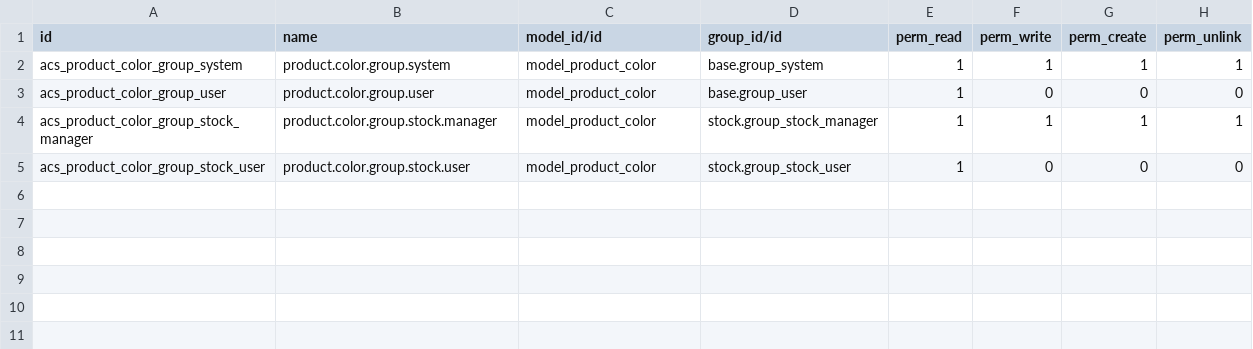
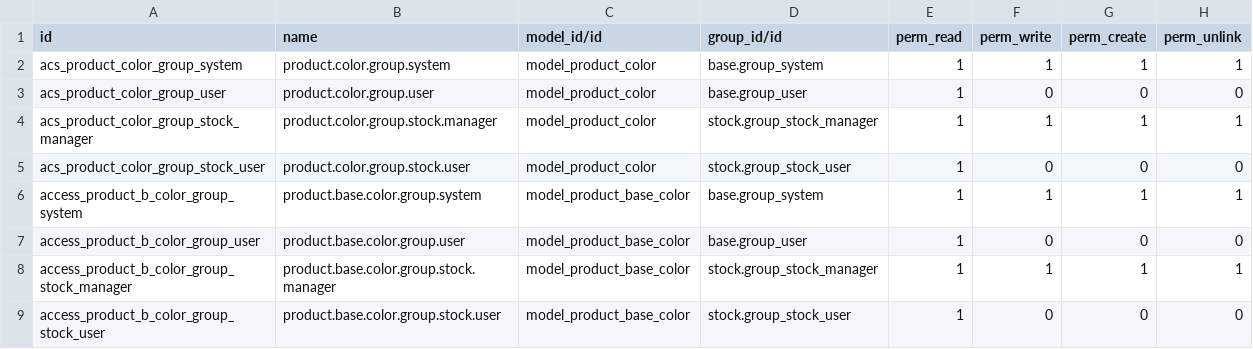
Before and after one commit to Temporalero/bt, a CSV file: product_variants_bt/security/color/ir.model.access.csv, drawn as a sheet; the diff names each change by its address in the sheet, - before the commit and + after, or states it on an @@ line.

```diff
--- a/product_variants_bt/security/color/ir.model.access.csv
+++ b/product_variants_bt/security/color/ir.model.access.csv
+row 6: access_product_b_color_group_system | product.base.color.group.system | model_product_base_color | base.group_system | 1 | 1 | 1 | 1
+row 7: access_product_b_color_group_user | product.base.color.group.user | model_product_base_color | base.group_user | 1 | 0 | 0 | 0
+row 8: access_product_b_color_group_stock_manager | product.base.color.group.stock.manager | model_product_base_color | stock.group_stock_manager | 1 | 1 | 1 | 1
+row 9: access_product_b_color_group_stock_user | product.base.color.group.stock.user | model_product_base_color | stock.group_stock_user | 1 | 0 | 0 | 0
```
Also changed, not shown: 5 other files.
